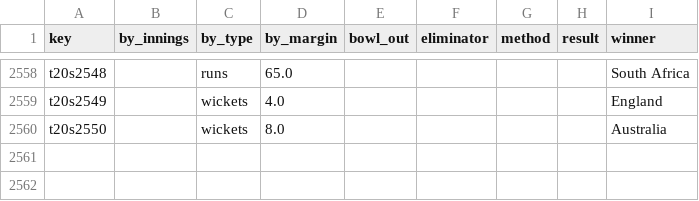
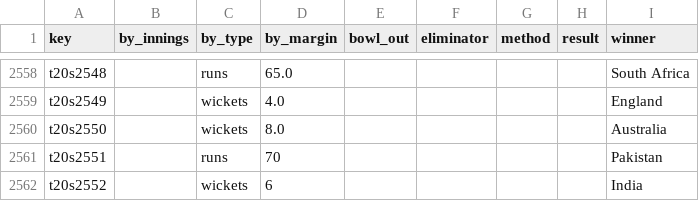
Before and after one commit to sawlachintan/cricket_data, a CSV file: t20s_data/outcome_df.csv, drawn as a sheet; only a part is shown, gaps mark what is left out; the diff names each change by its address in the sheet, - before the commit and + after, or states it on an @@ line.

```diff
--- a/t20s_data/outcome_df.csv
+++ b/t20s_data/outcome_df.csv
+row 2561: t20s2551 |  | runs | 70 |  |  |  |  | Pakistan
+row 2562: t20s2552 |  | wickets | 6 |  |  |  |  | India
```
Also changed, not shown: psl_data/info_df.csv, t20s_data/info_df.csv, 14 other files.
